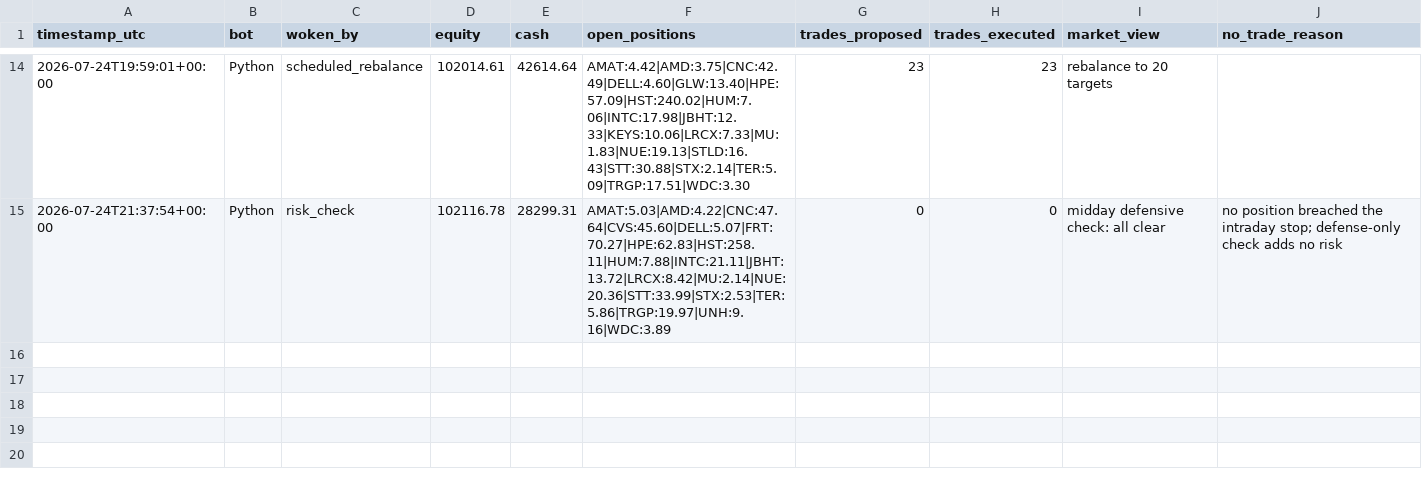
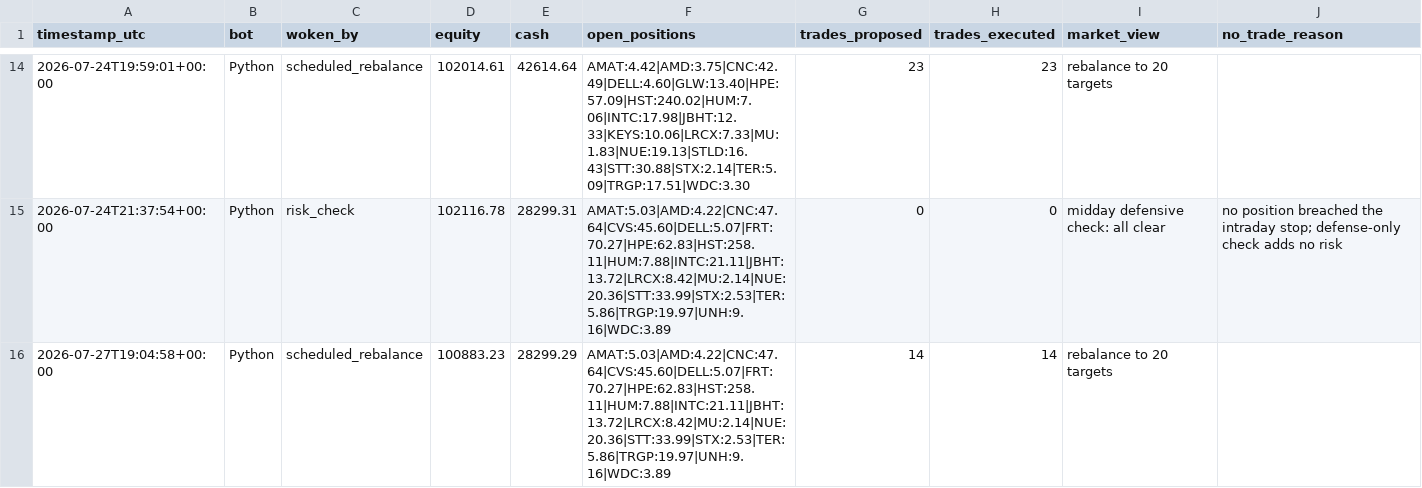
Before and after one commit to HunterGilroy/quant-research-platform, a CSV file: quant-platform/output/decisions.csv, drawn as a sheet; only a part is shown, gaps mark what is left out; the diff names each change by its address in the sheet, - before the commit and + after, or states it on an @@ line.

```diff
--- a/quant-platform/output/decisions.csv
+++ b/quant-platform/output/decisions.csv
+row 16: 2026-07-27T19:04:58+00:00 | Python | scheduled_rebalance | 100883.23 | 28299.29 | AMAT:5.03|AMD:4.22|CNC:47.64|CVS:45.60|DELL:5.07|FRT:70.27|HPE:62.83|HST:258.11|HUM:7.88|INTC:21.11|JBHT:13.72|LRCX:8.42|MU:2.14|NUE:20.36|STT:33.99|STX:2.53|TER:5.86|TRGP:19.97|UNH:9.16|WDC:3.89 | 14 | 14 | rebalance to 20 targets
```
Also changed, not shown: quant-platform/output/prices_latest.csv, quant-platform/output/trades.csv, 2 other files.
